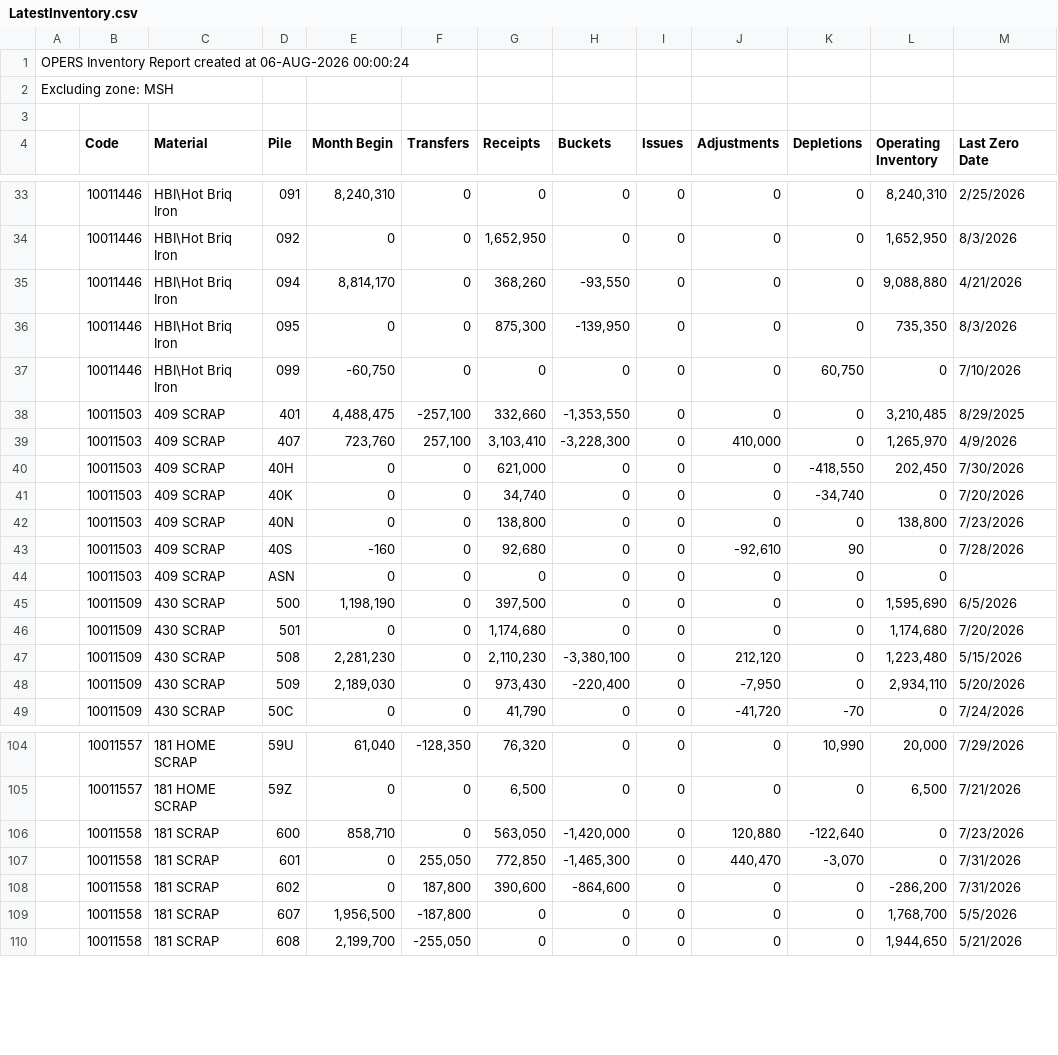
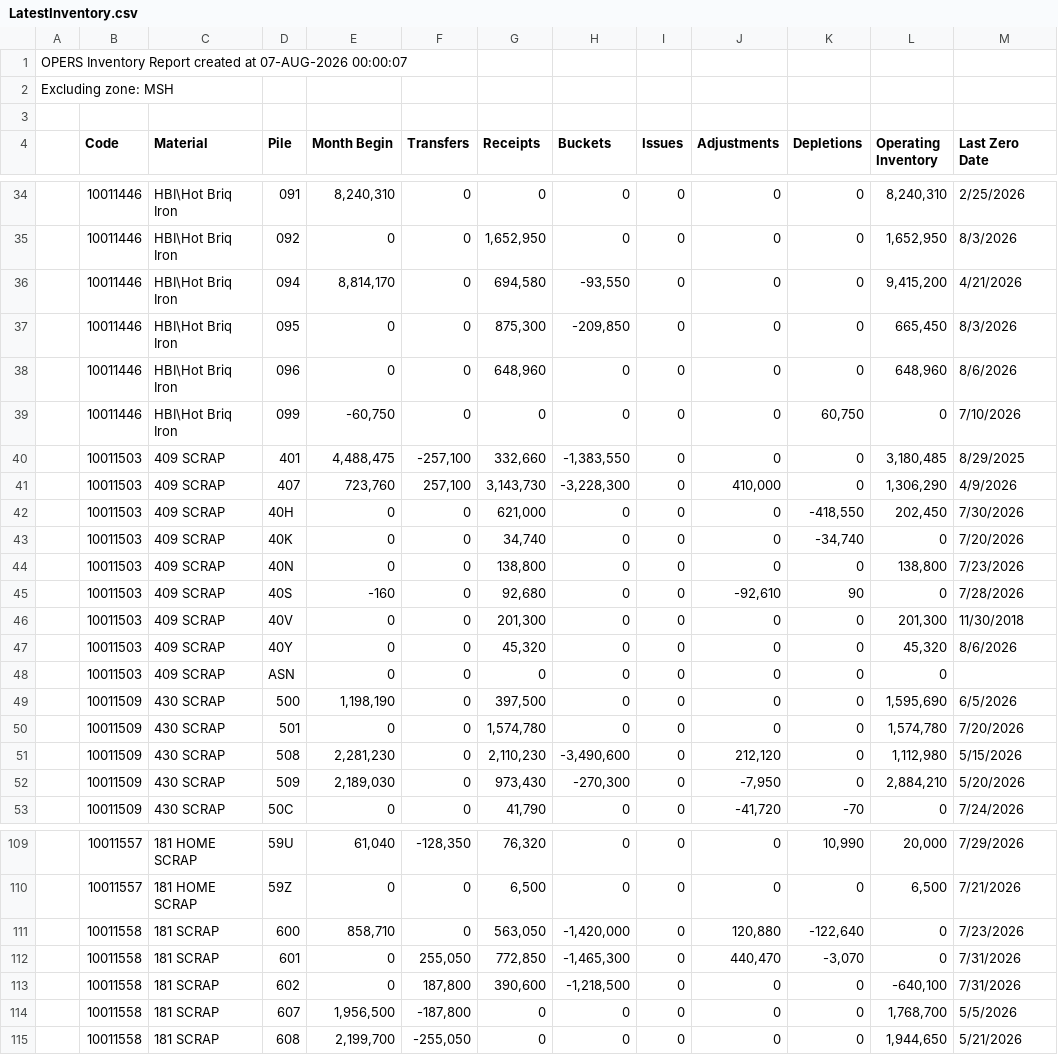
Before and after one commit to Harsco36Map/Yardmap, a CSV file: LatestInventory.csv, drawn as a sheet; only a part is shown, gaps mark what is left out; the diff covers the shown part only.

Commit message:
Add files via upload

```diff
--- a/LatestInventory.csv
+++ b/LatestInventory.csv
@@ -1,2 +1,2 @@
-OPERS Inventory Report created at 06-AUG-2026 00:00:24
+OPERS Inventory Report created at 07-AUG-2026 00:00:07
 Excluding zone: MSH
@@ -34,7 +35,8 @@ Excluding zone: MSH
 ,"10011446","HBI\Hot Briq Iron","092 ","0","0","1,652,950","0","0","0","0","1,652,950","8/3/2026"
-,"10011446","HBI\Hot Briq Iron","094 ","8,814,170","0","368,260","-93,550","0","0","0","9,088,880","4/21/2026"
-,"10011446","HBI\Hot Briq Iron","095 ","0","0","875,300","-139,950","0","0","0","735,350","8/3/2026"
+,"10011446","HBI\Hot Briq Iron","094 ","8,814,170","0","694,580","-93,550","0","0","0","9,415,200","4/21/2026"
+,"10011446","HBI\Hot Briq Iron","095 ","0","0","875,300","-209,850","0","0","0","665,450","8/3/2026"
+,"10011446","HBI\Hot Briq Iron","096 ","0","0","648,960","0","0","0","0","648,960","8/6/2026"
 ,"10011446","HBI\Hot Briq Iron","099 ","-60,750","0","0","0","0","0","60,750","0","7/10/2026"
-,"10011503","409 SCRAP","401 ","4,488,475","-257,100","332,660","-1,353,550","0","0","0","3,210,485","8/29/2025"
-,"10011503","409 SCRAP","407 ","723,760","257,100","3,103,410","-3,228,300","0","410,000","0","1,265,970","4/9/2026"
+,"10011503","409 SCRAP","401 ","4,488,475","-257,100","332,660","-1,383,550","0","0","0","3,180,485","8/29/2025"
+,"10011503","409 SCRAP","407 ","723,760","257,100","3,143,730","-3,228,300","0","410,000","0","1,306,290","4/9/2026"
 ,"10011503","409 SCRAP","40H ","0","0","621,000","0","0","0","-418,550","202,450","7/30/2026"
@@ -43,7 +45,9 @@ Excluding zone: MSH
 ,"10011503","409 SCRAP","40S ","-160","0","92,680","0","0","-92,610","90","0","7/28/2026"
+,"10011503","409 SCRAP","40V ","0","0","201,300","0","0","0","0","201,300","11/30/2018"
+,"10011503","409 SCRAP","40Y ","0","0","45,320","0","0","0","0","45,320","8/6/2026"
 ,"10011503","409 SCRAP","ASN ","0","0","0","0","0","0","0","0",""
 ,"10011509","430 SCRAP","500 ","1,198,190","0","397,500","0","0","0","0","1,595,690","6/5/2026"
-,"10011509","430 SCRAP","501 ","0","0","1,174,680","0","0","0","0","1,174,680","7/20/2026"
-,"10011509","430 SCRAP","508 ","2,281,230","0","2,110,230","-3,380,100","0","212,120","0","1,223,480","5/15/2026"
-,"10011509","430 SCRAP","509 ","2,189,030","0","973,430","-220,400","0","-7,950","0","2,934,110","5/20/2026"
+,"10011509","430 SCRAP","501 ","0","0","1,574,780","0","0","0","0","1,574,780","7/20/2026"
+,"10011509","430 SCRAP","508 ","2,281,230","0","2,110,230","-3,490,600","0","212,120","0","1,112,980","5/15/2026"
+,"10011509","430 SCRAP","509 ","2,189,030","0","973,430","-270,300","0","-7,950","0","2,884,210","5/20/2026"
 ,"10011509","430 SCRAP","50C ","0","0","41,790","0","0","-41,720","-70","0","7/24/2026"
@@ -107,3 +112,3 @@ Excluding zone: MSH
 ,"10011558","181 SCRAP","601 ","0","255,050","772,850","-1,465,300","0","440,470","-3,070","0","7/31/2026"
-,"10011558","181 SCRAP","602 ","0","187,800","390,600","-864,600","0","0","0","-286,200","7/31/2026"
+,"10011558","181 SCRAP","602 ","0","187,800","390,600","-1,218,500","0","0","0","-640,100","7/31/2026"
 ,"10011558","181 SCRAP","607 ","1,956,500","-187,800","0","0","0","0","0","1,768,700","5/5/2026"
```
Also changed, not shown: 2 added rows, 1 removed row and 87 edited cells elsewhere in this file.
